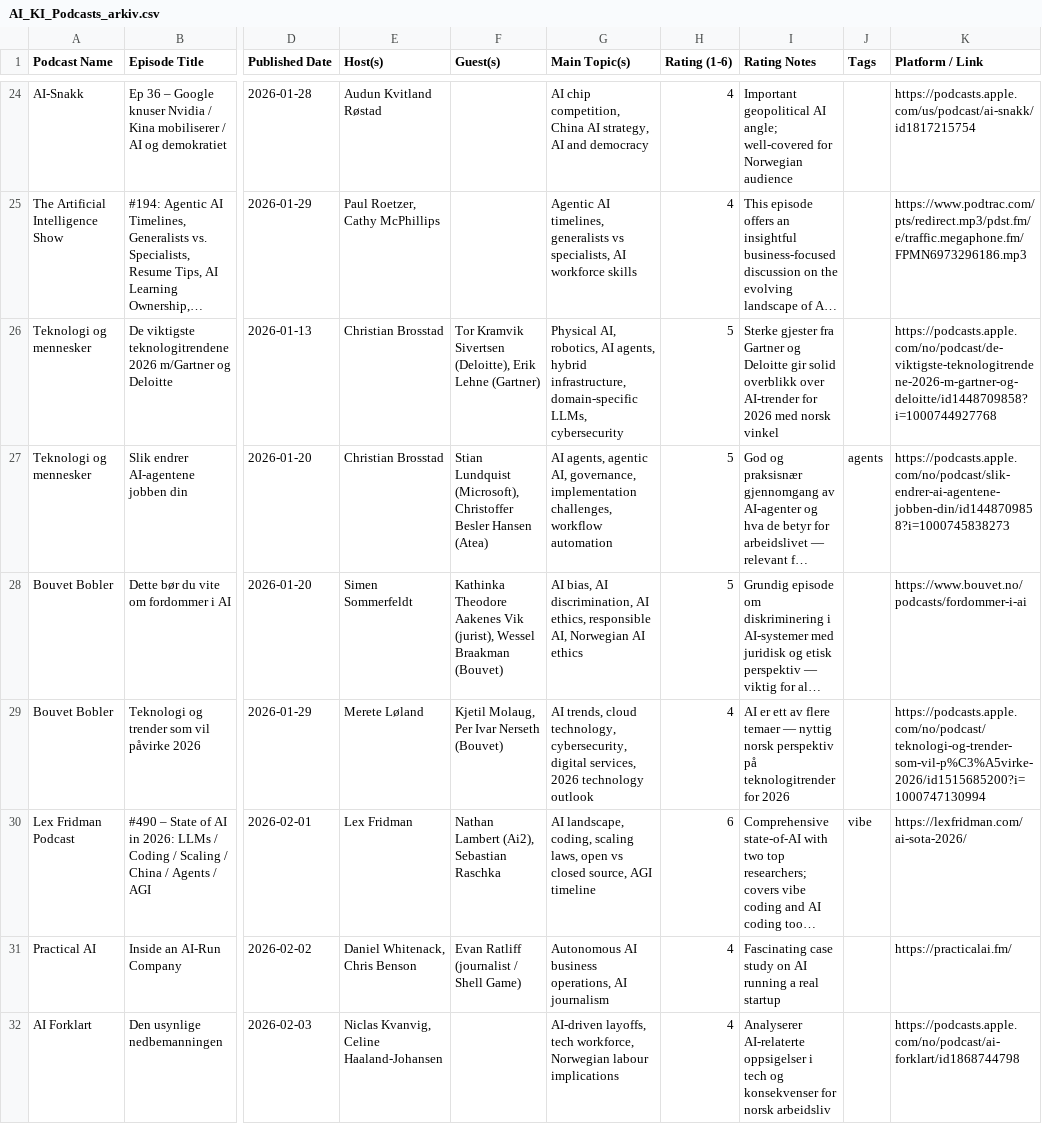
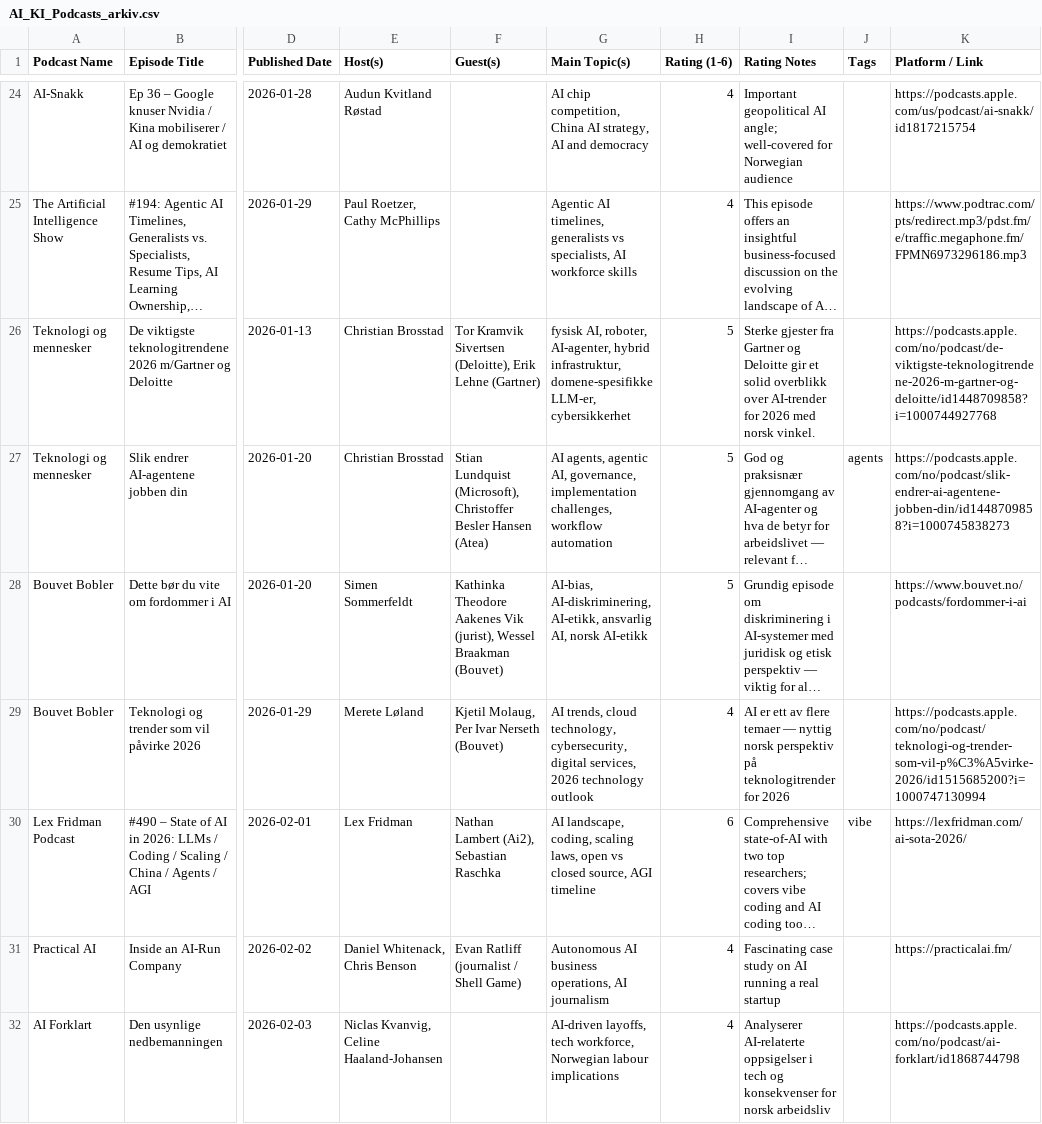
Before and after one commit to cathrinei/AIPodcastClaude, a CSV file: AI_KI_Podcasts_arkiv.csv, drawn as a sheet; only a part is shown, gaps mark what is left out; long unchanged cells end in …; the diff covers the shown part only; the diff names each change by its address in the sheet, - before the commit and + after, or states it on an @@ line.

```diff
--- a/AI_KI_Podcasts_arkiv.csv
+++ b/AI_KI_Podcasts_arkiv.csv
-G26 (Main Topic(s)): Physical AI, robotics, AI agents, hybrid infrastructure, domain-specific LLMs, cybersecurity
+G26 (Main Topic(s)): fysisk AI, roboter, AI-agenter, hybrid infrastruktur, domene-spesifikke LLM-er, cybersikkerhet
-I26 (Rating Notes): …Deloitte gir solid overblikk over AI-trender for 2026 med norsk vinkel
+I26 (Rating Notes): …Deloitte gir et solid overblikk over AI-trender for 2026 med norsk vinkel.
-G28 (Main Topic(s)): AI bias, AI discrimination, AI ethics, responsible AI, Norwegian AI ethics
+G28 (Main Topic(s)): AI-bias, AI-diskriminering, AI-etikk, ansvarlig AI, norsk AI-etikk
```
Also changed, not shown: 25 edited cells elsewhere in this file, AI_KI_Podcasts.csv, 1 other file.
